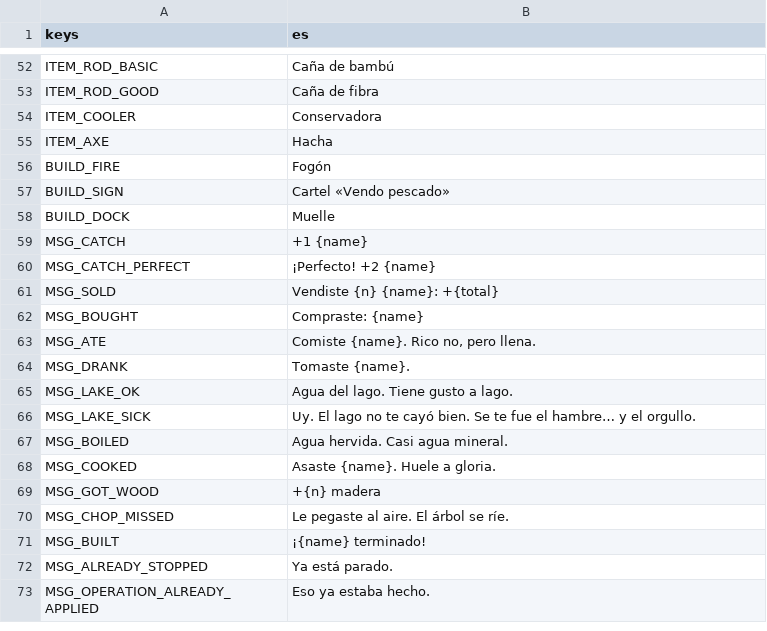
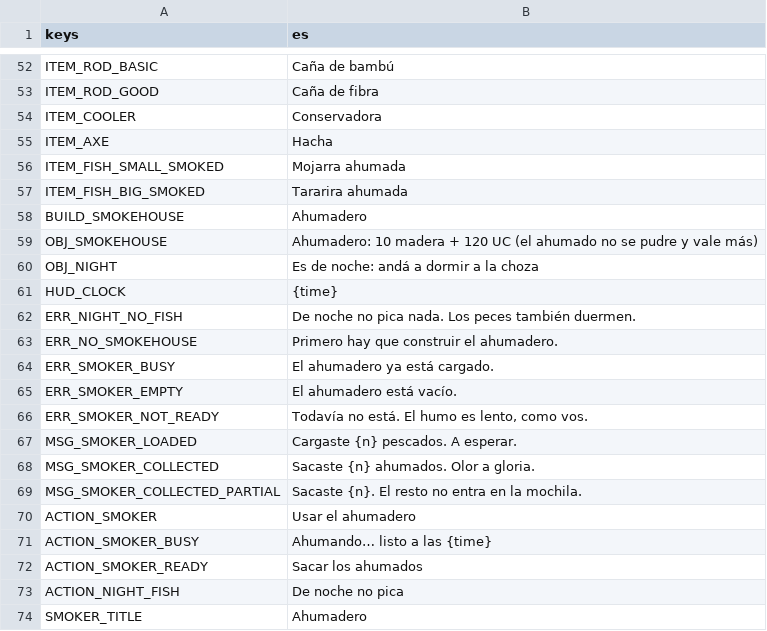
Before and after one commit to tbruni1999/pres-io, a CSV file: data/text/strings.csv, drawn as a sheet; only a part is shown, gaps mark what is left out; the shorter side is filled out with more unchanged rows; the diff covers the shown part only; the diff names each change by its address in the sheet, - before the commit and + after, or states it on an @@ line.

```diff
--- a/data/text/strings.csv
+++ b/data/text/strings.csv
+row 56: ITEM_FISH_SMALL_SMOKED | Mojarra ahumada
+row 57: ITEM_FISH_BIG_SMOKED | Tararira ahumada
+row 58: BUILD_SMOKEHOUSE | Ahumadero
+row 59: OBJ_SMOKEHOUSE | Ahumadero: 10 madera + 120 UC (el ahumado no se pudre y vale más)
+row 60: OBJ_NIGHT | Es de noche: andá a dormir a la choza
+row 61: HUD_CLOCK | {time}
+row 62: ERR_NIGHT_NO_FISH | De noche no pica nada. Los peces también duermen.
+row 63: ERR_NO_SMOKEHOUSE | Primero hay que construir el ahumadero.
+row 64: ERR_SMOKER_BUSY | El ahumadero ya está cargado.
+row 65: ERR_SMOKER_EMPTY | El ahumadero está vacío.
+row 66: ERR_SMOKER_NOT_READY | Todavía no está. El humo es lento, como vos.
+row 67: MSG_SMOKER_LOADED | Cargaste {n} pescados. A esperar.
+row 68: MSG_SMOKER_COLLECTED | Sacaste {n} ahumados. Olor a gloria.
+row 69: MSG_SMOKER_COLLECTED_PARTIAL | Sacaste {n}. El resto no entra en la mochila.
+row 70: ACTION_SMOKER | Usar el ahumadero
+row 71: ACTION_SMOKER_BUSY | Ahumando… listo a las {time}
+row 72: ACTION_SMOKER_READY | Sacar los ahumados
+row 73: ACTION_NIGHT_FISH | De noche no pica
+row 74: SMOKER_TITLE | Ahumadero
```
Also changed, not shown: 11 added rows elsewhere in this file, 48 other files.
